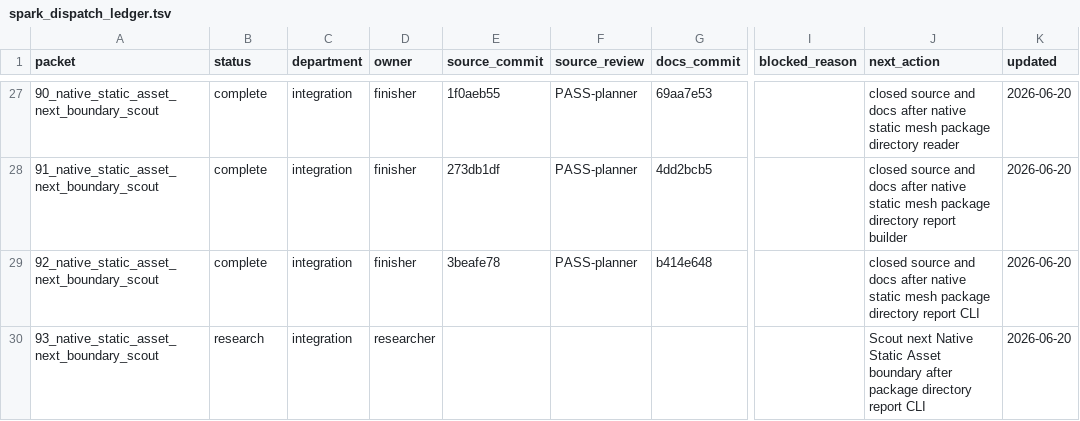
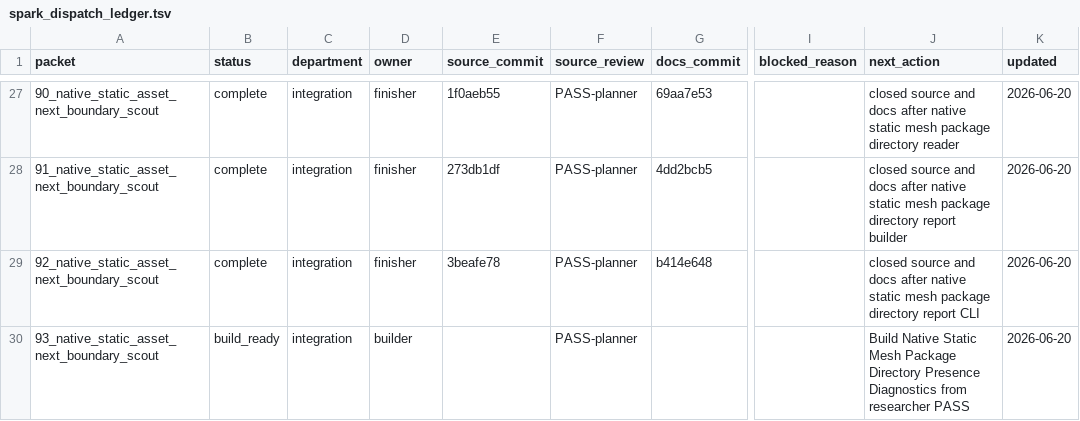
Before and after one commit to KOGA-ryu/iggy, a TSV file: engine/research/departments/integration/spark_dispatch_ledger.tsv, drawn as a sheet; only a part is shown, gaps mark what is left out; the diff names each change by its address in the sheet, - before the commit and + after, or states it on an @@ line.

Commit message:
Release static mesh package presence diagnostics build

```diff
--- a/engine/research/departments/integration/spark_dispatch_ledger.tsv
+++ b/engine/research/departments/integration/spark_dispatch_ledger.tsv
-B30 (status): research
+B30 (status): build_ready
-D30 (owner): researcher
+D30 (owner): builder
-F30 (source_review): (empty)
+F30 (source_review): PASS-planner
-J30 (next_action): Scout next Native Static Asset boundary after package directory report CLI
+J30 (next_action): Build Native Static Mesh Package Directory Presence Diagnostics from researcher PASS
```
